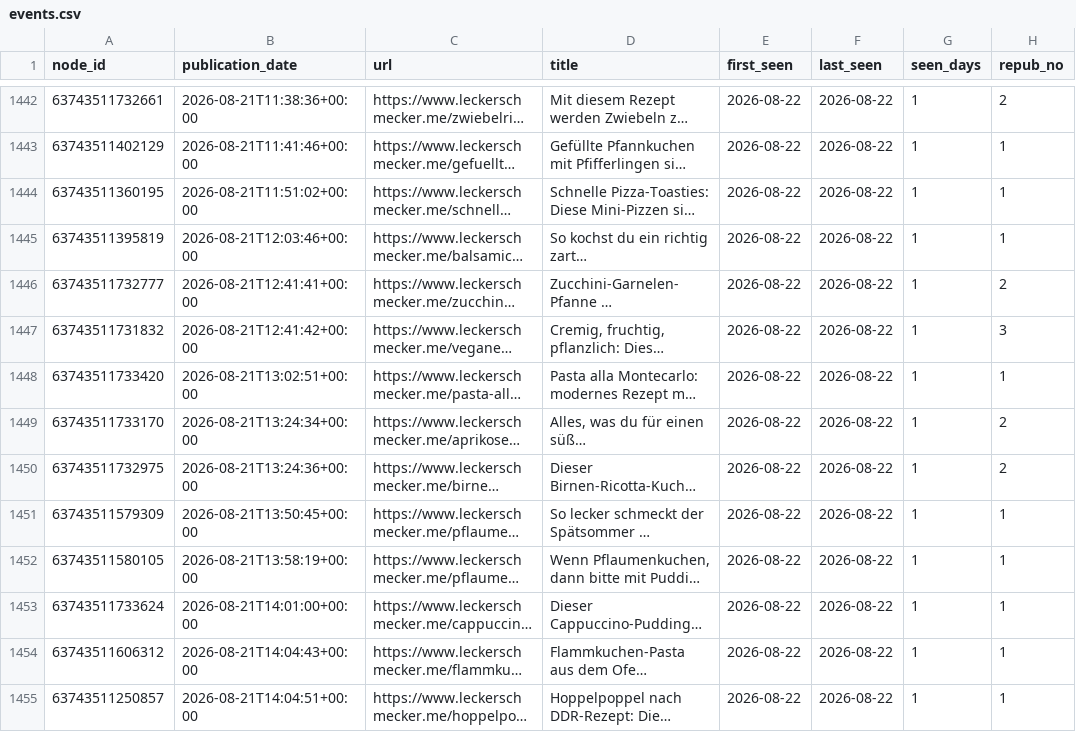
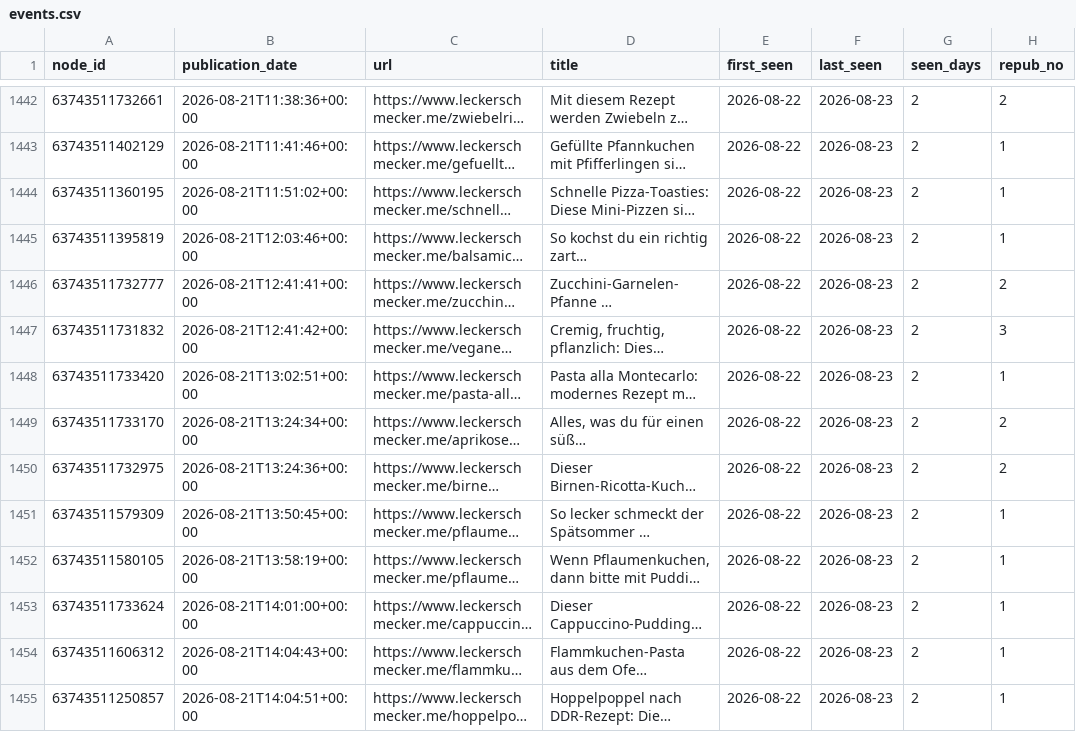
Before and after one commit to andreasgroo/lek-sitemap-archive, a CSV file: events.csv, drawn as a sheet; only a part is shown, gaps mark what is left out; long unchanged cells end in …; the diff covers the shown part only; the diff names each change by its address in the sheet, - before the commit and + after, or states it on an @@ line.

```diff
--- a/events.csv
+++ b/events.csv
-F1442:F1455 (last_seen): 2026-08-22
+F1442:F1455 (last_seen): 2026-08-23
-G1442:G1455 (seen_days): 1
+G1442:G1455 (seen_days): 2
```
Also changed, not shown: 7 added rows and 108 edited cells elsewhere in this file, 1 other file.
